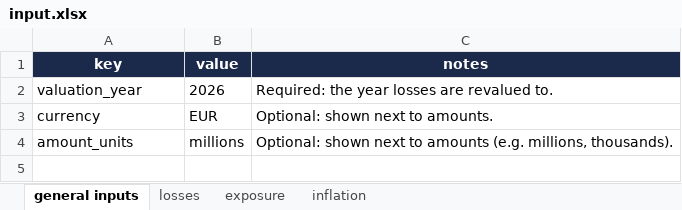
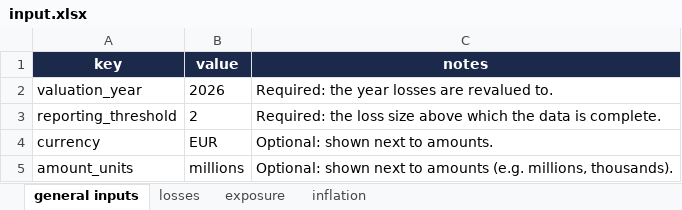
Before and after one commit to pacomc999/pacos-pricing-pipeline, an Excel workbook: input.xlsx, sheet general inputs, drawn as a sheet; values as stored, in another font and other column widths than the file's, no borders; the diff names each change by its address in the sheet, - before the commit and + after, or states it on an @@ line.

```diff
--- a/input.xlsx (sheet general inputs)
+++ b/input.xlsx (sheet general inputs)
+row 3: reporting_threshold | 2 | Required: the loss size above which the data is complete.
```
Also changed, not shown: sheet losses, sheet exposure, sheet inflation, 12 other files.
